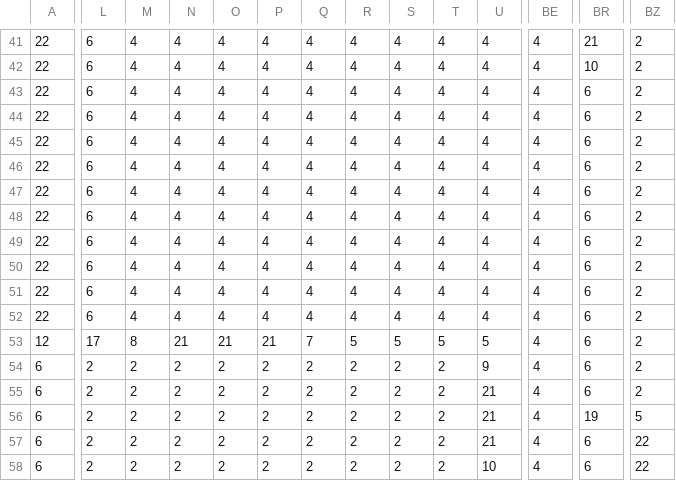
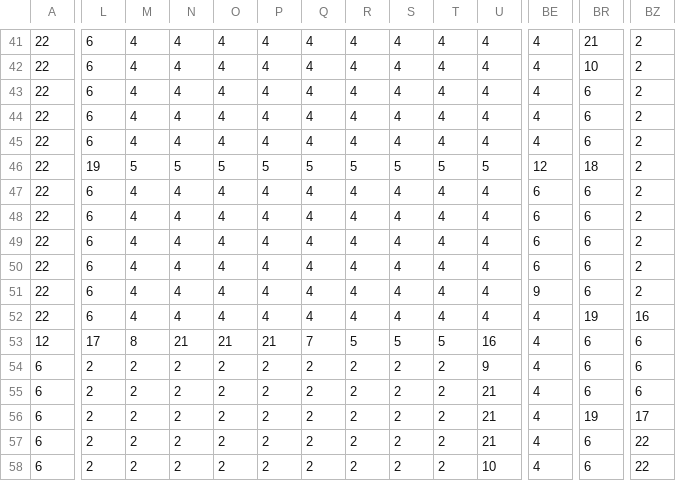
Before and after one commit to Greaby/game-jam-1, a CSV file: assets/map.csv, drawn as a sheet; only a part is shown, gaps mark what is left out; the diff covers the shown part only; the diff names each change by its address in the sheet, - before the commit and + after, or states it on an @@ line.

```diff
--- a/assets/map.csv
+++ b/assets/map.csv
-L46: 6
+L46: 19
-M46: 4
+M46: 5
-N46: 4
+N46: 5
-O46: 4
+O46: 5
-P46: 4
+P46: 5
-Q46: 4
+Q46: 5
-R46: 4
+R46: 5
-S46: 4
+S46: 5
-T46: 4
+T46: 5
-U46: 4
+U46: 5
-BE46: 4
+BE46: 12
-BR46: 6
+BR46: 18
-BE47:BE50: 4
+BE47:BE50: 6
-BE51: 4
+BE51: 9
-BR52: 6
+BR52: 19
-BZ52: 2
+BZ52: 16
-U53: 5
+U53: 16
-BZ53:BZ55: 2
+BZ53:BZ55: 6
-BZ56: 5
+BZ56: 17
```
Also changed, not shown: 55 edited cells elsewhere in this file, 7 other files.
